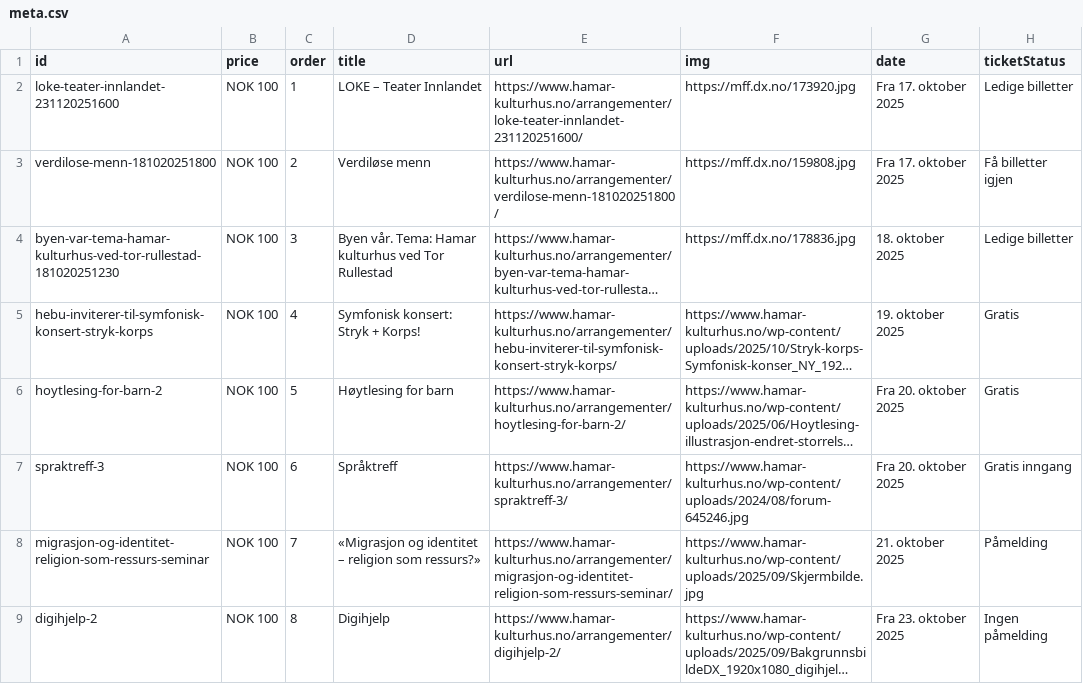
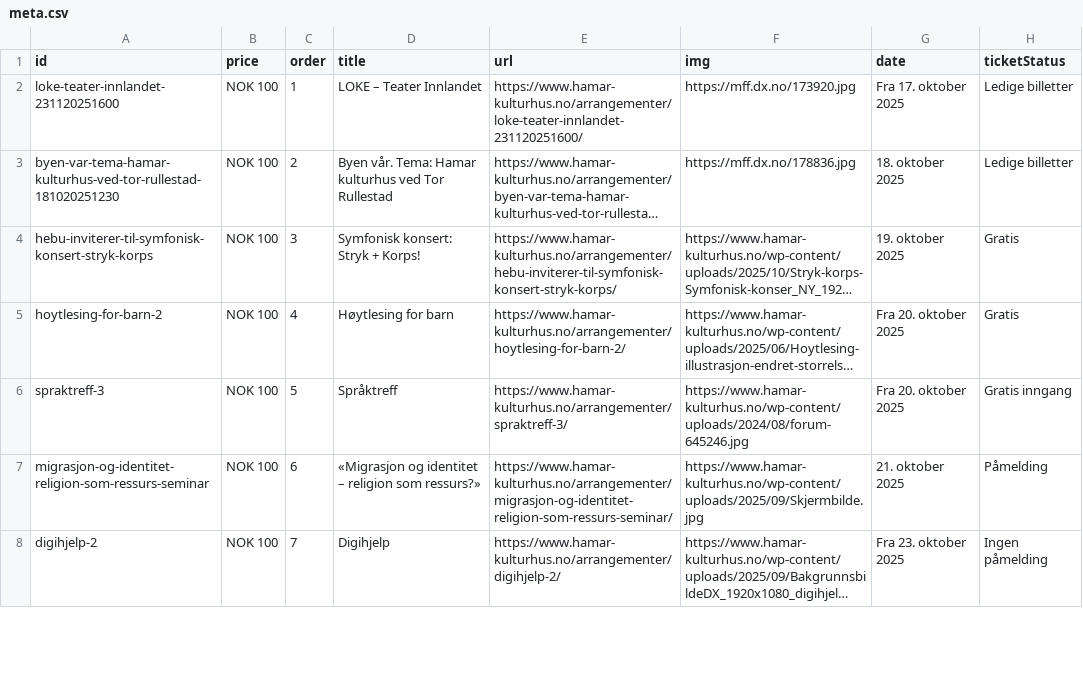
Before and after one commit to opmthomassen/hamar, a CSV file: meta.csv, drawn as a sheet; only a part is shown; long unchanged cells end in …; removed rows and columns are numbered as before the commit, all else as after; the diff covers the shown part only; the diff names each change by its address in the sheet, - before the commit and + after, or states it on an @@ line.

```diff
--- a/meta.csv
+++ b/meta.csv
-row 3: verdilose-menn-181020251800 | NOK 100 | 2 | Verdiløse menn | https://www.hamar-kulturhus.no/arrangementer/verdilose-menn-181020251800/ | https://mff.dx.no/159808.jpg | Fra 17. oktober 2025 | Få billetter igjen
-C3 (order): 3
+C3 (order): 2
-C4 (order): 4
+C4 (order): 3
-C5 (order): 5
+C5 (order): 4
-C6 (order): 6
+C6 (order): 5
-C7 (order): 7
+C7 (order): 6
-C8 (order): 8
+C8 (order): 7
```
Also changed, not shown: 74 edited cells elsewhere in this file, google.csv.
